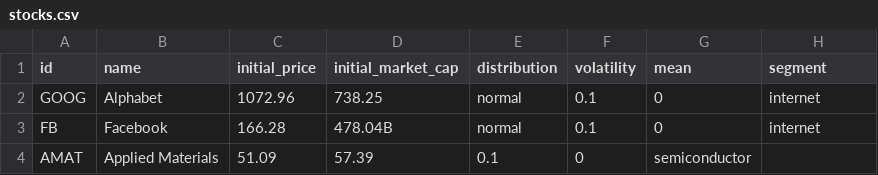
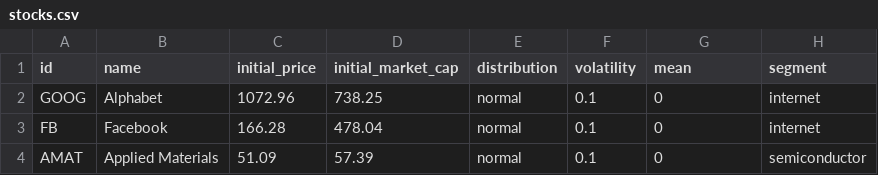
Before and after one commit to arda-project/arda, a CSV file: stocks.csv, drawn as a sheet.

Commit message:
Implement Market and Segment constructors (#5)

```diff
--- a/stocks.csv
+++ b/stocks.csv
@@ -2,3 +2,3 @@ id,name,initial_price,initial_market_cap,distribution,volatility,mean,segment
 GOOG,Alphabet,1072.96,738.25,normal,0.1,0,internet
-FB,Facebook,166.28,478.04B,normal,0.1,0,internet
-AMAT,Applied Materials,51.09,57.39,0.1,0,semiconductor
+FB,Facebook,166.28,478.04,normal,0.1,0,internet
+AMAT,Applied Materials,51.09,57.39,normal,0.1,0,semiconductor
```
Also changed, not shown: 5 other files.
